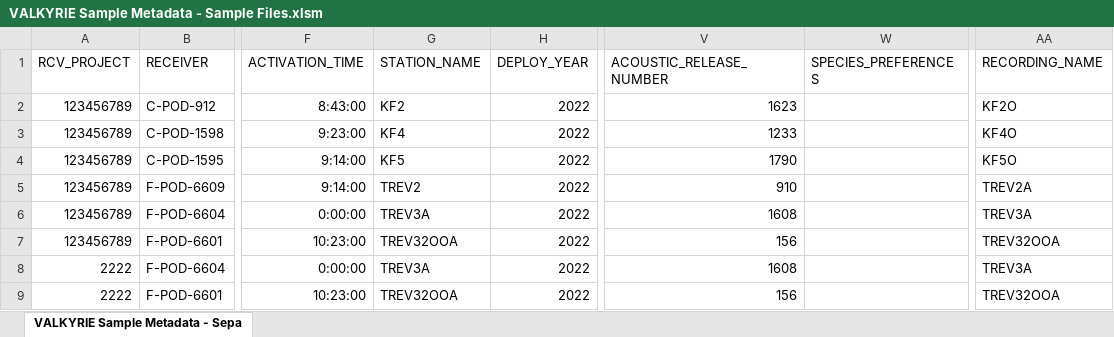
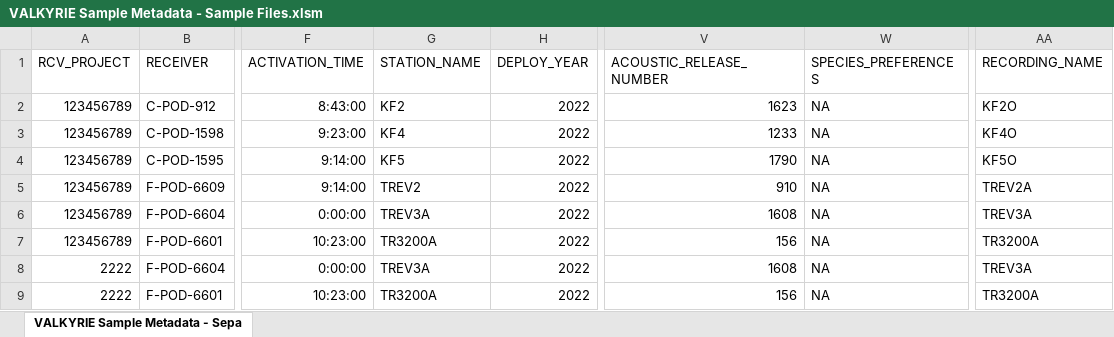
Before and after one commit to EuropeanTrackingNetwork/Valkyrie, an Excel workbook: app_source/SampleDeployments/VALKYRIE Sample Metadata - Sample Files.xlsm, sheet VALKYRIE Sample Metadata - Sepa, drawn as a sheet; only a part is shown, gaps mark what is left out; values as stored, in another font and other column widths than the file's, no borders; the diff names each change by its address in the sheet, - before the commit and + after, or states it on an @@ line.

Commit message:
Updates to match between metadata and pod file names. Updates to app script to include error log generation.

```diff
--- a/app_source/SampleDeployments/VALKYRIE Sample Metadata - Sample Files.xlsm (sheet VALKYRIE Sample Metadata - Sepa)
+++ b/app_source/SampleDeployments/VALKYRIE Sample Metadata - Sample Files.xlsm (sheet VALKYRIE Sample Metadata - Sepa)
-W2:W9 (SPECIES_PREFERENCES): (empty)
+W2:W9 (SPECIES_PREFERENCES): NA
-G7 (STATION_NAME): TREV32OOA
+G7 (STATION_NAME): TR3200A
-AA7 (RECORDING_NAME): TREV32OOA
+AA7 (RECORDING_NAME): TR3200A
-G9 (STATION_NAME): TREV32OOA
+G9 (STATION_NAME): TR3200A
-AA9 (RECORDING_NAME): TREV32OOA
+AA9 (RECORDING_NAME): TR3200A
```
Also changed, not shown: app_source/SampleDeployments/VALKYRIE Sample Metadata - Blank.xlsm, 3 other files.
